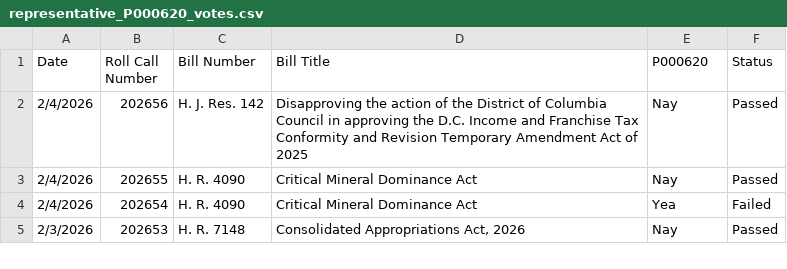
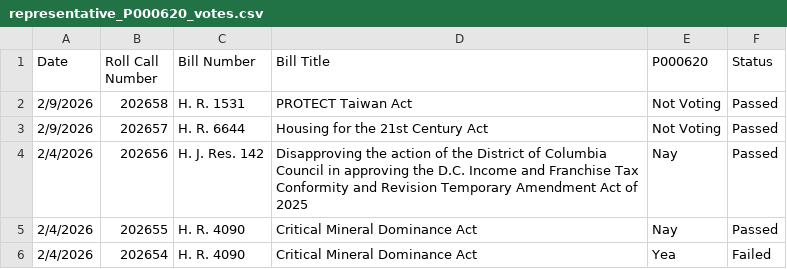
Before and after one commit to githamm/congressional-vote-tracker, a CSV file: representative_P000620_votes.csv, drawn as a sheet; only a part is shown; the shorter side is filled out with more unchanged rows.

```diff
--- a/representative_P000620_votes.csv
+++ b/representative_P000620_votes.csv
@@ -1,2 +1,4 @@
 Date,Roll Call Number,Bill Number,Bill Title,P000620,Status
+2/9/2026,202658,H. R. 1531,PROTECT Taiwan Act,Not Voting,Passed
+2/9/2026,202657,H. R. 6644,Housing for the 21st Century Act,Not Voting,Passed
 2/4/2026,202656,H. J. Res. 142,Disapproving the action of the District of Columbia Council in approving the D.C. Income and Franchise Tax Conformity and Revision Temporary Amendment Act of 2025,Nay,Passed
```
Also changed, not shown: all_votes.csv, representative_B000825_votes.csv, 6 other files.
